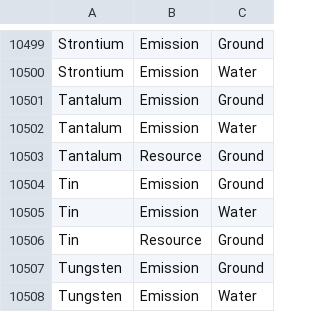
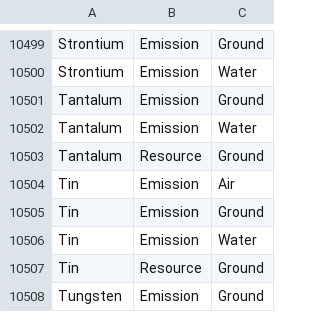
Before and after one commit to USEPA/fedelemflowlist, a CSV file: fedelemflowlist/input/ChemicalsFlowablePrimaryContexts.csv, drawn as a sheet; only a part is shown, gaps mark what is left out; the shorter side is filled out with more unchanged rows.

```diff
--- a/fedelemflowlist/input/ChemicalsFlowablePrimaryContexts.csv
+++ b/fedelemflowlist/input/ChemicalsFlowablePrimaryContexts.csv
@@ -10503,2 +10503,3 @@ Tantalum,Emission,Water
 Tantalum,Resource,Ground
+Tin,Emission,Air
 Tin,Emission,Ground
```
Also changed, not shown: fedelemflowlist/input/TRACI2.1FlowableMappings.csv.
